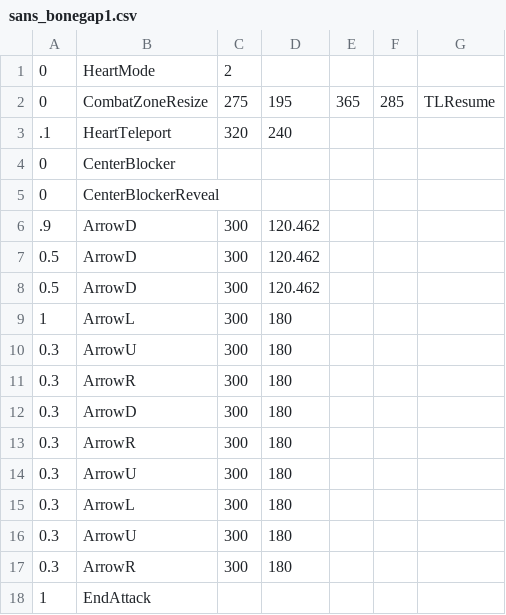
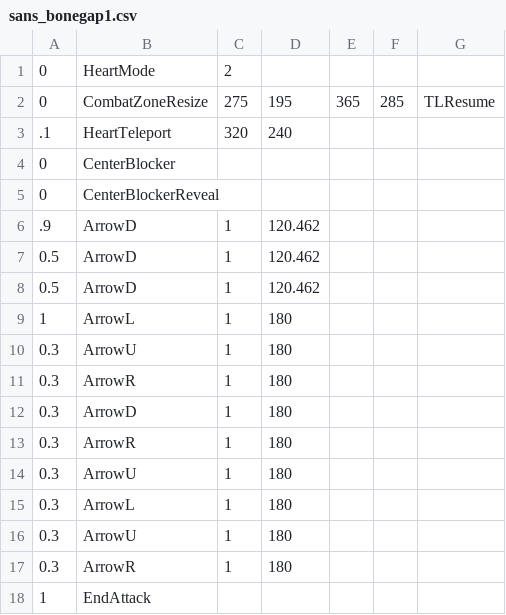
Before and after one commit to Yolololo15/Yolololo15.github.io, a CSV file: Files/sans_bonegap1.csv, drawn as a sheet.

```diff
--- a/Files/sans_bonegap1.csv
+++ b/Files/sans_bonegap1.csv
@@ -5,14 +5,14 @@
 0,CenterBlockerReveal,,,,,,,
-.9,ArrowD,300,120.462,,,,,
-0.5,ArrowD,300,120.462,,,,,
-0.5,ArrowD,300,120.462,,,,,
-1,ArrowL,300,180,,,,,
-0.3,ArrowU,300,180,,,,,
-0.3,ArrowR,300,180,,,,,
-0.3,ArrowD,300,180,,,,,
-0.3,ArrowR,300,180,,,,,
-0.3,ArrowU,300,180,,,,,
-0.3,ArrowL,300,180,,,,,
-0.3,ArrowU,300,180,,,,,
-0.3,ArrowR,300,180,,,,,
+.9,ArrowD,1,120.462,,,,,
+0.5,ArrowD,1,120.462,,,,,
+0.5,ArrowD,1,120.462,,,,,
+1,ArrowL,1,180,,,,,
+0.3,ArrowU,1,180,,,,,
+0.3,ArrowR,1,180,,,,,
+0.3,ArrowD,1,180,,,,,
+0.3,ArrowR,1,180,,,,,
+0.3,ArrowU,1,180,,,,,
+0.3,ArrowL,1,180,,,,,
+0.3,ArrowU,1,180,,,,,
+0.3,ArrowR,1,180,,,,,
 1,EndAttack,,,,,,,
```
Also changed, not shown: 15 other files.
